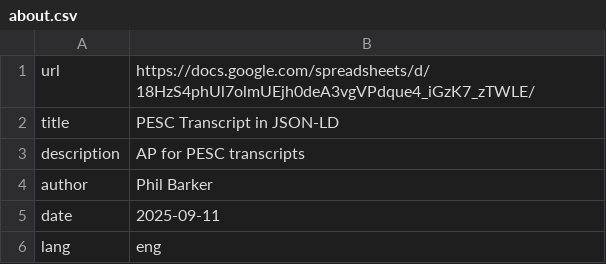
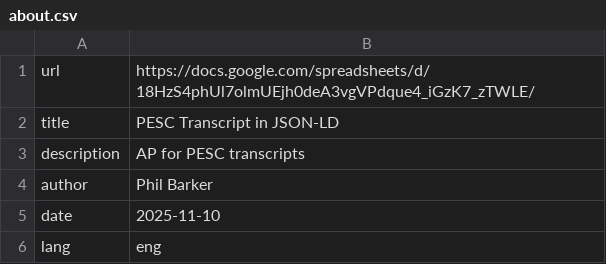
Before and after one commit to pesc-org/json-ld-transcript, a CSV file: TAP+SHACL/about.csv, drawn as a sheet.

```diff
--- a/TAP+SHACL/about.csv
+++ b/TAP+SHACL/about.csv
@@ -4,3 +4,3 @@ description,AP for PESC transcripts
 author,Phil Barker
-date,2025-09-11
+date,2025-11-10
 lang,eng
```
Also changed, not shown: TAP+SHACL/namespaces.csv, TAP+SHACL/summary-related-tap.csv, 12 other files.
